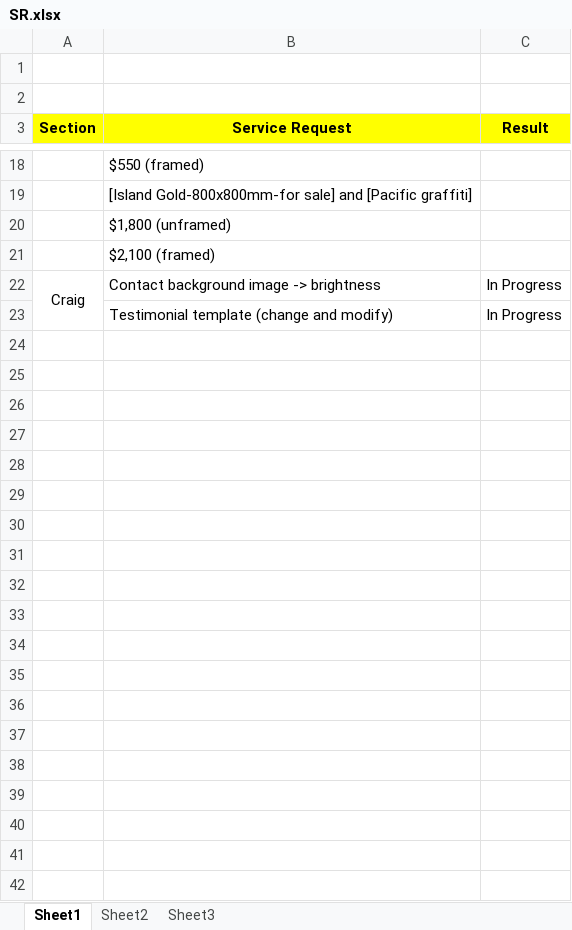
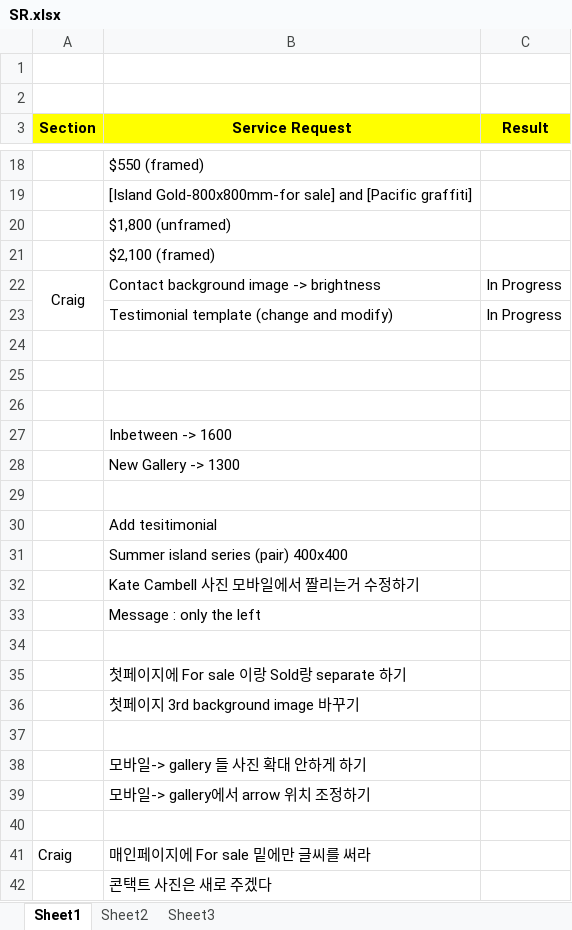
Before and after one commit to joobabo1/BronwynAbbott_Art, an Excel workbook: SR.xlsx, sheet Sheet1, drawn as a sheet; only a part is shown, gaps mark what is left out; values as stored, in another font and other column widths than the file's, no borders; conditional formats not drawn; the diff names each change by its address in the sheet, - before the commit and + after, or states it on an @@ line.

Commit message:
Updated on 18th Feb 09.41pm from SR

```diff
--- a/SR.xlsx (sheet Sheet1)
+++ b/SR.xlsx (sheet Sheet1)
+row 24: (empty)
+row 25: (empty)
+row 26: (empty)
+row 27:  | Inbetween -> 1600
+row 28:  | New Gallery -> 1300
+row 29: (empty)
+row 30:  | Add tesitimonial
+row 31:  | Summer island series (pair) 400x400
+row 32:  | Kate Cambell 사진 모바일에서 짤리는거 수정하기
+row 33:  | Message : only the left
+row 34: (empty)
+row 35:  | 첫페이지에 For sale 이랑 Sold랑 separate 하기
+row 36:  | 첫페이지 3rd background image 바꾸기
+row 37: (empty)
+row 38:  | 모바일-> gallery 들 사진 확대 안하게 하기
+row 39:  | 모바일-> gallery에서 arrow 위치 조정하기
+row 40: (empty)
+row 41: Craig | 매인페이지에 For sale 밑에만 글씨를 써라
+row 42:  | 콘택트 사진은 새로 주겠다
```
